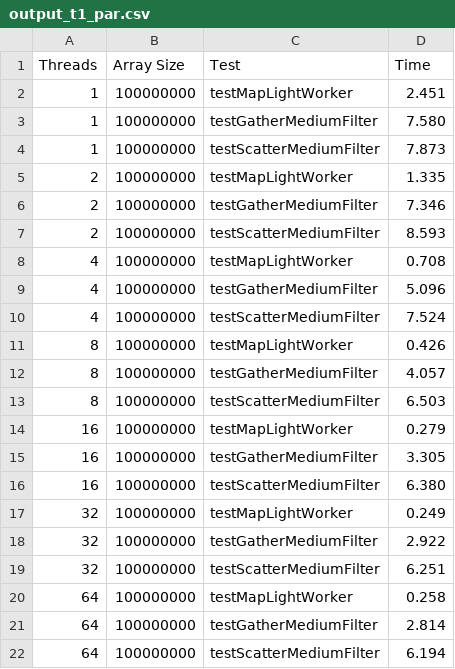
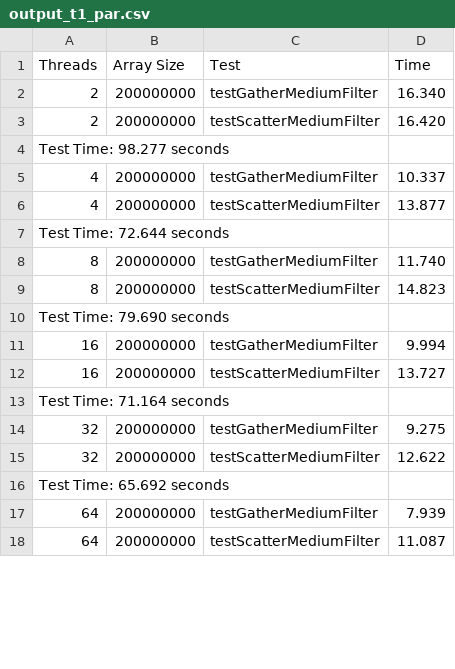
Before and after one commit to Sunnout/ParallelPatternsC, a CSV file: code/output/output_t1_par.csv, drawn as a sheet; only a part is shown; the diff covers the shown part only.

Commit message:
Implemented atomic scatter. Changed tests for gather and scatter. Macro to choose scatter.

```diff
--- a/code/output/output_t1_par.csv
+++ b/code/output/output_t1_par.csv
@@ -1,22 +1,18 @@
 Threads, Array Size, Test, Time
-1, 100000000, testMapLightWorker,    2.451
-1, 100000000, testGatherMediumFilter,    7.580
-1, 100000000, testScatterMediumFilter,    7.873
-2, 100000000, testMapLightWorker,    1.335
-2, 100000000, testGatherMediumFilter,    7.346
-2, 100000000, testScatterMediumFilter,    8.593
-4, 100000000, testMapLightWorker,    0.708
-4, 100000000, testGatherMediumFilter,    5.096
-4, 100000000, testScatterMediumFilter,    7.524
-8, 100000000, testMapLightWorker,    0.426
-8, 100000000, testGatherMediumFilter,    4.057
-8, 100000000, testScatterMediumFilter,    6.503
-16, 100000000, testMapLightWorker,    0.279
-16, 100000000, testGatherMediumFilter,    3.305
-16, 100000000, testScatterMediumFilter,    6.380
-32, 100000000, testMapLightWorker,    0.249
-32, 100000000, testGatherMediumFilter,    2.922
-32, 100000000, testScatterMediumFilter,    6.251
-64, 100000000, testMapLightWorker,    0.258
-64, 100000000, testGatherMediumFilter,    2.814
-64, 100000000, testScatterMediumFilter,    6.194
+2, 200000000, testGatherMediumFilter,   16.340
+2, 200000000, testScatterMediumFilter,   16.420
+Test Time:	  98.277 seconds
+4, 200000000, testGatherMediumFilter,   10.337
+4, 200000000, testScatterMediumFilter,   13.877
+Test Time:	  72.644 seconds
+8, 200000000, testGatherMediumFilter,   11.740
+8, 200000000, testScatterMediumFilter,   14.823
+Test Time:	  79.690 seconds
+16, 200000000, testGatherMediumFilter,    9.994
+16, 200000000, testScatterMediumFilter,   13.727
+Test Time:	  71.164 seconds
+32, 200000000, testGatherMediumFilter,    9.275
+32, 200000000, testScatterMediumFilter,   12.622
+Test Time:	  65.692 seconds
+64, 200000000, testGatherMediumFilter,    7.939
+64, 200000000, testScatterMediumFilter,   11.087
```
Also changed, not shown: 2 added rows, 1 removed row and 4 edited cells elsewhere in this file, 6 other files.
